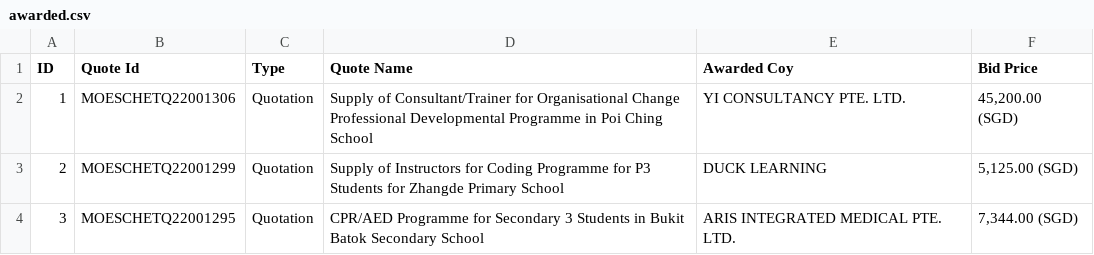
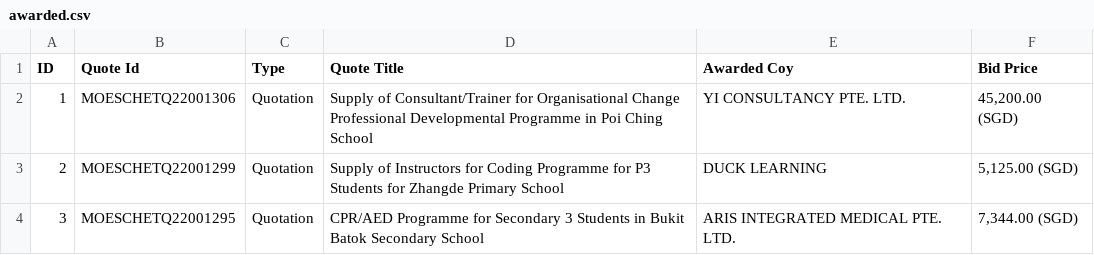
Before and after one commit to lambda100/sct9-diamond-proj1, a CSV file: output csv/awarded.csv, drawn as a sheet; only a part is shown.

Commit message:
Final Update for awarded and gettenderid

```diff
--- a/output csv/awarded.csv
+++ b/output csv/awarded.csv
@@ -1,2 +1,2 @@
-ID,Quote Id,Type,Quote Name,Awarded Coy,Bid Price
+ID,Quote Id,Type,Quote Title,Awarded Coy,Bid Price
 1,MOESCHETQ22001306,Quotation,Supply of Consultant/Trainer for Organisational Change Professional Developmental Programme in Poi Ching School,YI CONSULTANCY PTE. LTD.,"45,200.00 (SGD)"
```
Also changed, not shown: output csv/tenderid.csv, 2 other files.
